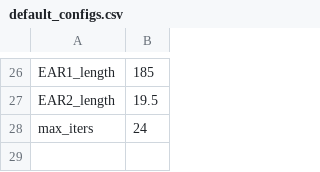
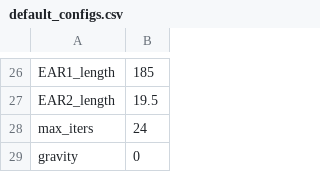
Before and after one commit to cernrejwan/transport_gui, a CSV file: Data/default_configs.csv, drawn as a sheet; only a part is shown, gaps mark what is left out; the diff names each change by its address in the sheet, - before the commit and + after, or states it on an @@ line.

Commit message:
1. gravity in SimuParamsPage 2. cosmetics in WelcomePage 3. bug fix in SamplePage

```diff
--- a/Data/default_configs.csv
+++ b/Data/default_configs.csv
+row 29: gravity | 0
```
Also changed, not shown: 4 other files.
